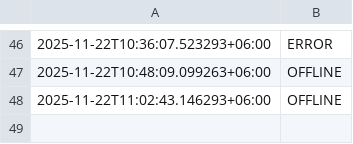
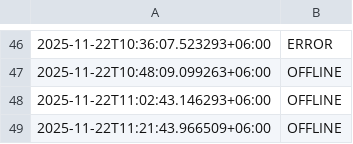
Before and after one commit to akashrahman-me/fiverr-status-monitor, a CSV file: status.csv, drawn as a sheet; only a part is shown, gaps mark what is left out; the diff names each change by its address in the sheet, - before the commit and + after, or states it on an @@ line.

```diff
--- a/status.csv
+++ b/status.csv
+row 49: 2025-11-22T11:21:43.966509+06:00 | OFFLINE
```
Also changed, not shown: 1 other file.
